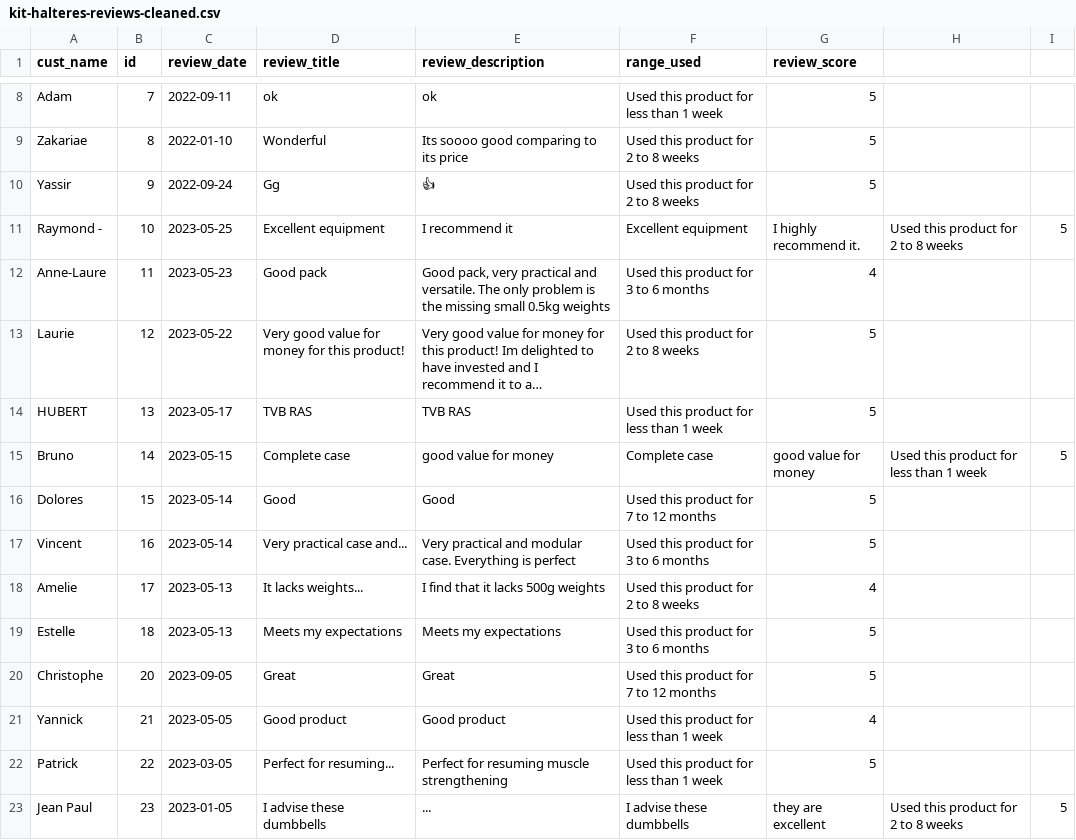
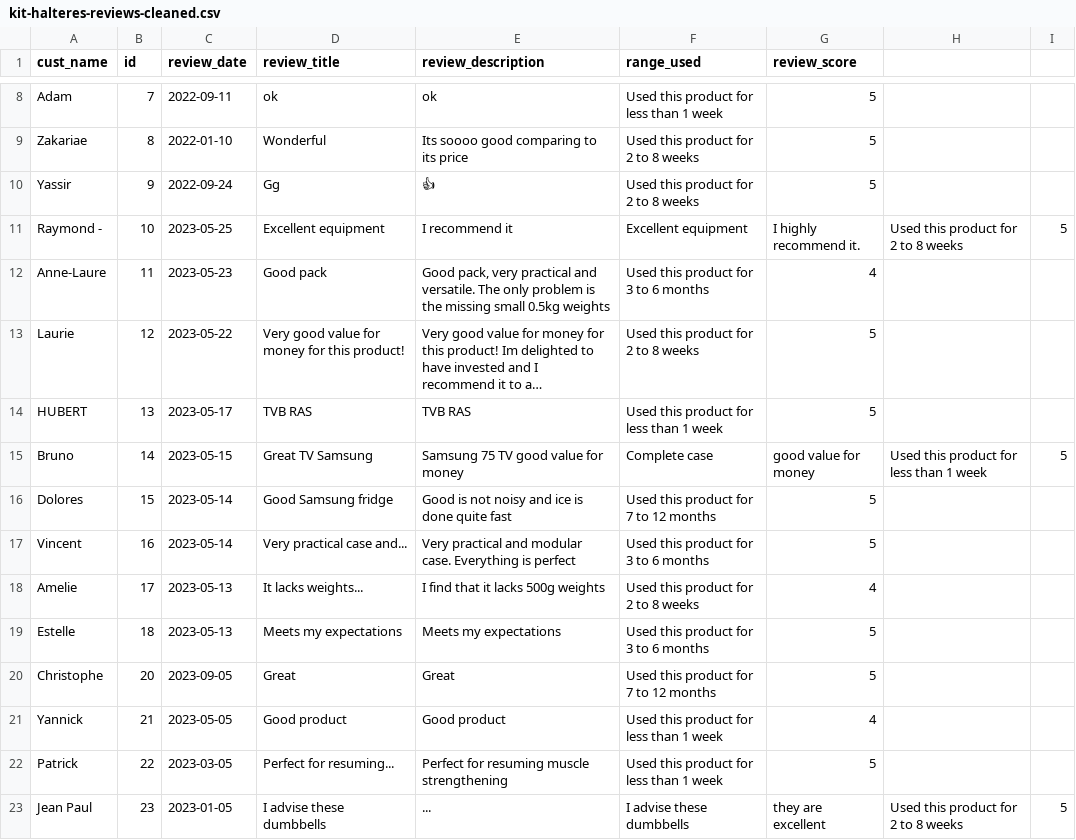
Before and after one commit to Tanish-04/Hack2023-ECommerce-WithUI-Chatbot, a CSV file: data/reviews/cleaned/kit-halteres-reviews-cleaned.csv, drawn as a sheet; only a part is shown, gaps mark what is left out; long unchanged cells end in …; the diff names each change by its address in the sheet, - before the commit and + after, or states it on an @@ line.

Commit message:
commit

```diff
--- a/data/reviews/cleaned/kit-halteres-reviews-cleaned.csv
+++ b/data/reviews/cleaned/kit-halteres-reviews-cleaned.csv
-D15 (review_title): Complete case
+D15 (review_title): Great TV Samsung
-E15 (review_description): good value for money
+E15 (review_description): Samsung 75 TV good value for money
-D16 (review_title): Good
+D16 (review_title): Good Samsung fridge
-E16 (review_description): Good
+E16 (review_description): Good is not noisy and ice is done quite fast
```
